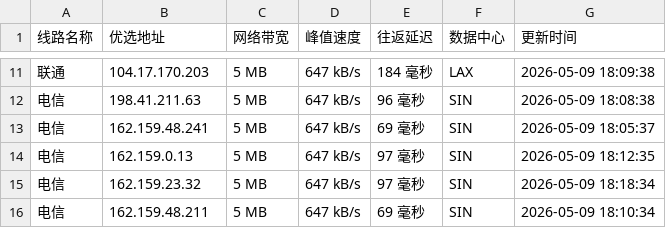
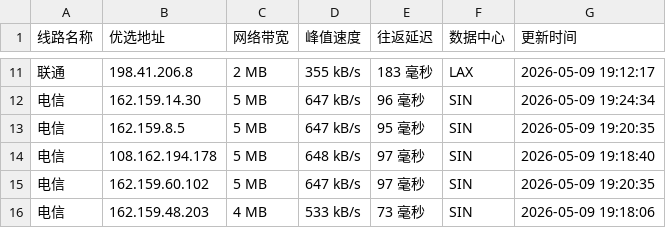
Before and after one commit to CF-IP/cf-ip.github.io, a TSV file: data/wetest_cloudflare_v4.tsv, drawn as a sheet; only a part is shown, gaps mark what is left out; the diff covers the shown part only.

```diff
--- a/data/wetest_cloudflare_v4.tsv
+++ b/data/wetest_cloudflare_v4.tsv
@@ -11,6 +11,6 @@
-联通	104.17.170.203	5 MB	647 kB/s	184 毫秒	LAX	2026-05-09 18:09:38
-电信	198.41.211.63	5 MB	647 kB/s	96 毫秒	SIN	2026-05-09 18:08:38
-电信	162.159.48.241	5 MB	647 kB/s	69 毫秒	SIN	2026-05-09 18:05:37
-电信	162.159.0.13	5 MB	647 kB/s	97 毫秒	SIN	2026-05-09 18:12:35
-电信	162.159.23.32	5 MB	647 kB/s	97 毫秒	SIN	2026-05-09 18:18:34
-电信	162.159.48.211	5 MB	647 kB/s	69 毫秒	SIN	2026-05-09 18:10:34
+联通	198.41.206.8	2 MB	355 kB/s	183 毫秒	LAX	2026-05-09 19:12:17
+电信	162.159.14.30	5 MB	647 kB/s	96 毫秒	SIN	2026-05-09 19:24:34
+电信	162.159.8.5	5 MB	647 kB/s	95 毫秒	SIN	2026-05-09 19:20:35
+电信	108.162.194.178	5 MB	648 kB/s	97 毫秒	SIN	2026-05-09 19:18:40
+电信	162.159.60.102	5 MB	647 kB/s	97 毫秒	SIN	2026-05-09 19:20:35
+电信	162.159.48.203	4 MB	533 kB/s	73 毫秒	SIN	2026-05-09 19:18:06
```
Also changed, not shown: 2 added rows, 2 removed rows and 26 edited cells elsewhere in this file, data/api_uouin_com.tsv, data/wetest_cloudflare_v6.tsv, 4 other files.
